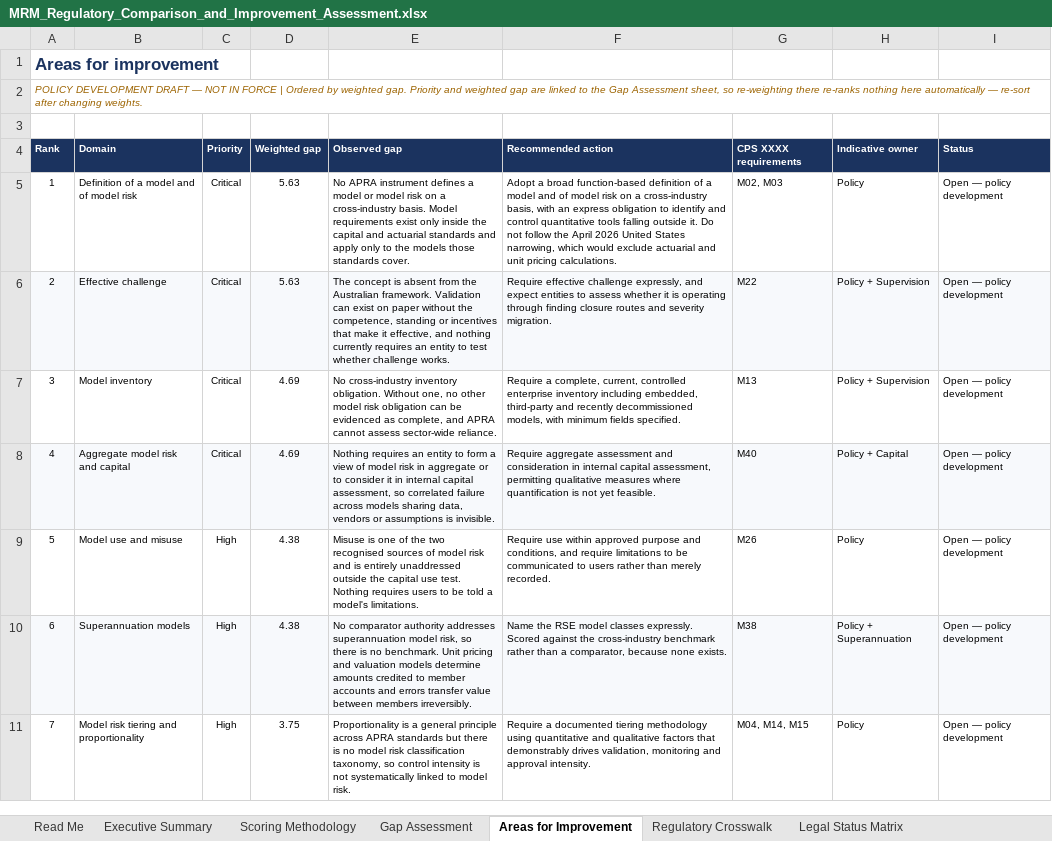
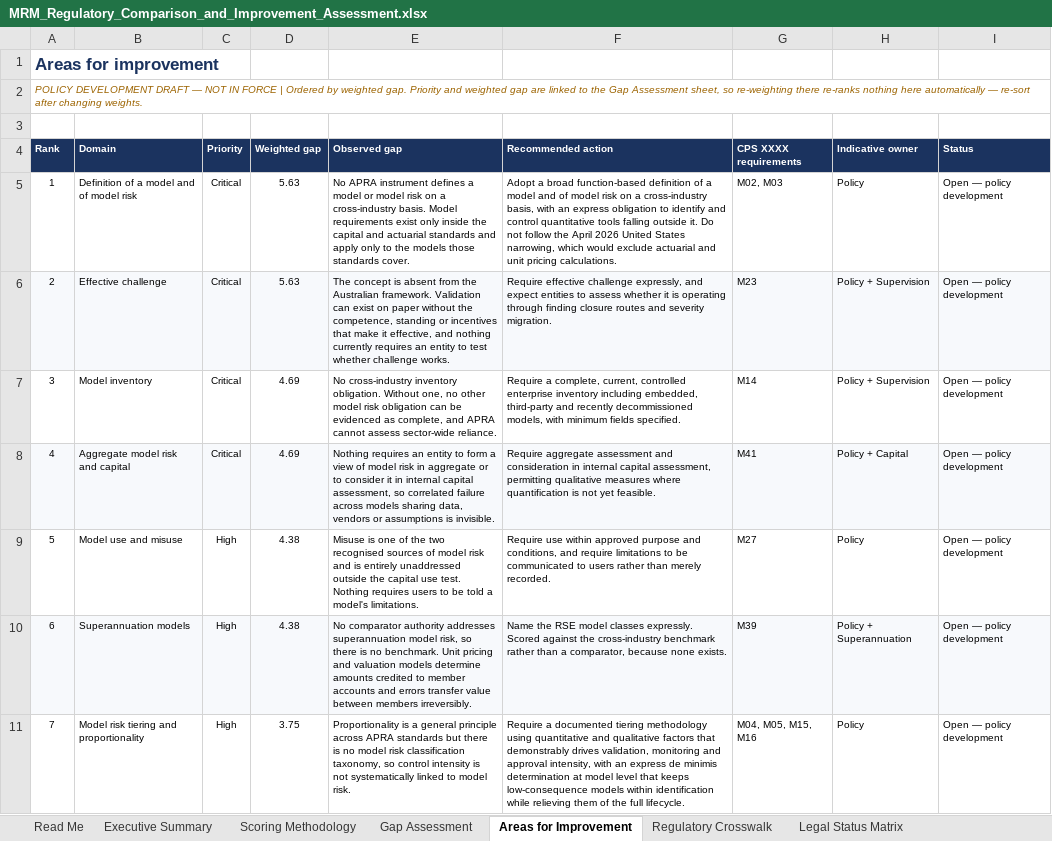
Before and after one commit to robsharm-sudo/Major-Bank-Annual-report-2025, an Excel workbook: MRM_Regulatory_Comparison_and_Improvement_Assessment.xlsx, sheet Areas for Improvement, drawn as a sheet; only a part is shown; values as stored, in another font and other column widths than the file's, no borders; charts and pictures and conditional formats not drawn; the diff covers the shown part only; the diff names each change by its address in the sheet, - before the commit and + after, or states it on an @@ line.

```diff
--- a/MRM_Regulatory_Comparison_and_Improvement_Assessment.xlsx (sheet Areas for Improvement)
+++ b/MRM_Regulatory_Comparison_and_Improvement_Assessment.xlsx (sheet Areas for Improvement)
-G6 (CPS XXXX requirements): M22
+G6 (CPS XXXX requirements): M23
-G7 (CPS XXXX requirements): M13
+G7 (CPS XXXX requirements): M14
-G8 (CPS XXXX requirements): M40
+G8 (CPS XXXX requirements): M41
-G9 (CPS XXXX requirements): M26
+G9 (CPS XXXX requirements): M27
-G10 (CPS XXXX requirements): M38
+G10 (CPS XXXX requirements): M39
-F11 (Recommended action): …and approval intensity.
+F11 (Recommended action): …and approval intensity, with an express de minimis determination at model level that keeps low-consequence models within identification while relieving them of the full lifecycle.
-G11 (CPS XXXX requirements): M04, M14, M15
+G11 (CPS XXXX requirements): M04, M05, M15, M16
```
Also changed, not shown: 26 edited cells elsewhere in this sheet, sheet Requirements Register, sheet Requirement Test, sheet Traceability, sheet Red Team Audit, sheet Gap Assessment, sheet Statement Ledger, 3 more sheets, 8 other files.
